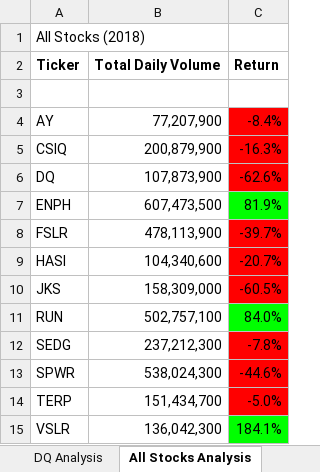
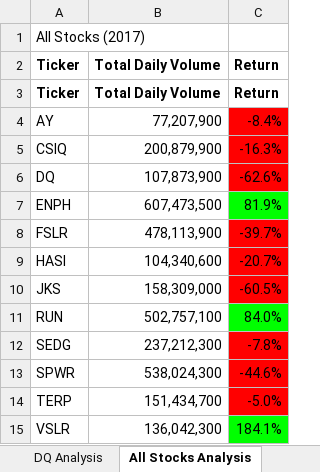
Before and after one commit to qiuhaikun1017/stock-analysis, an Excel workbook: VBA_Challenge.xlsm, sheet All Stocks Analysis, drawn as a sheet; values as stored, in another font and other column widths than the file's, no borders; charts and pictures not drawn; the diff names each change by its address in the sheet, - before the commit and + after, or states it on an @@ line.

Commit message:
Add files via upload

```diff
--- a/VBA_Challenge.xlsm (sheet All Stocks Analysis)
+++ b/VBA_Challenge.xlsm (sheet All Stocks Analysis)
-A1 (Ticker): All Stocks (2018)
+A1 (Ticker): All Stocks (2017)
-row 3: (empty)
+row 3: Ticker | Total Daily Volume | Return
```
Also changed, not shown: sheet 2017.
